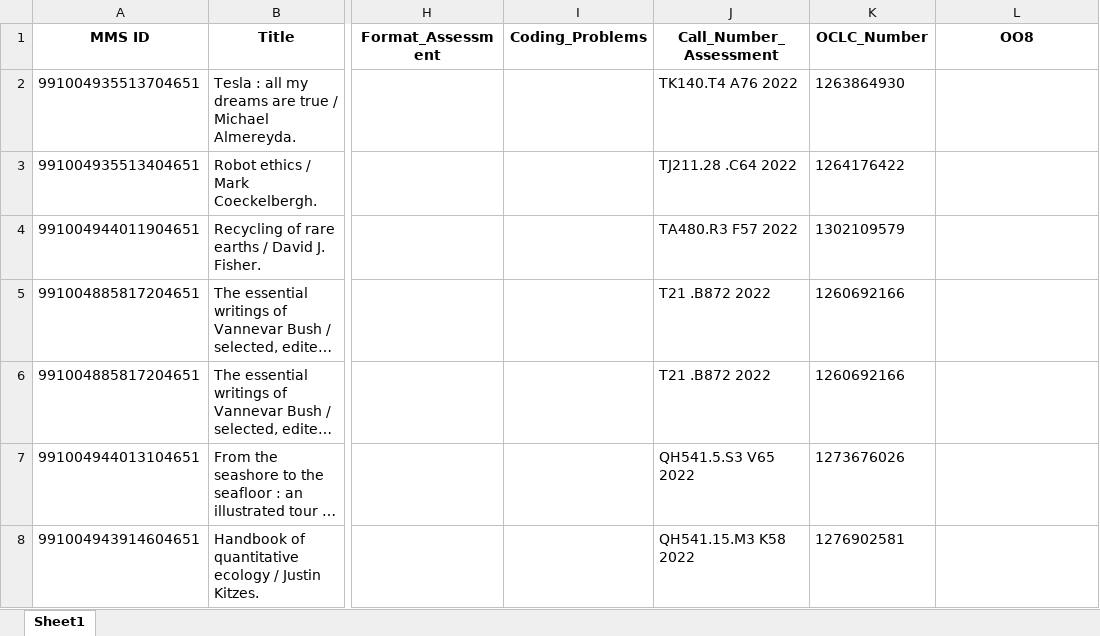
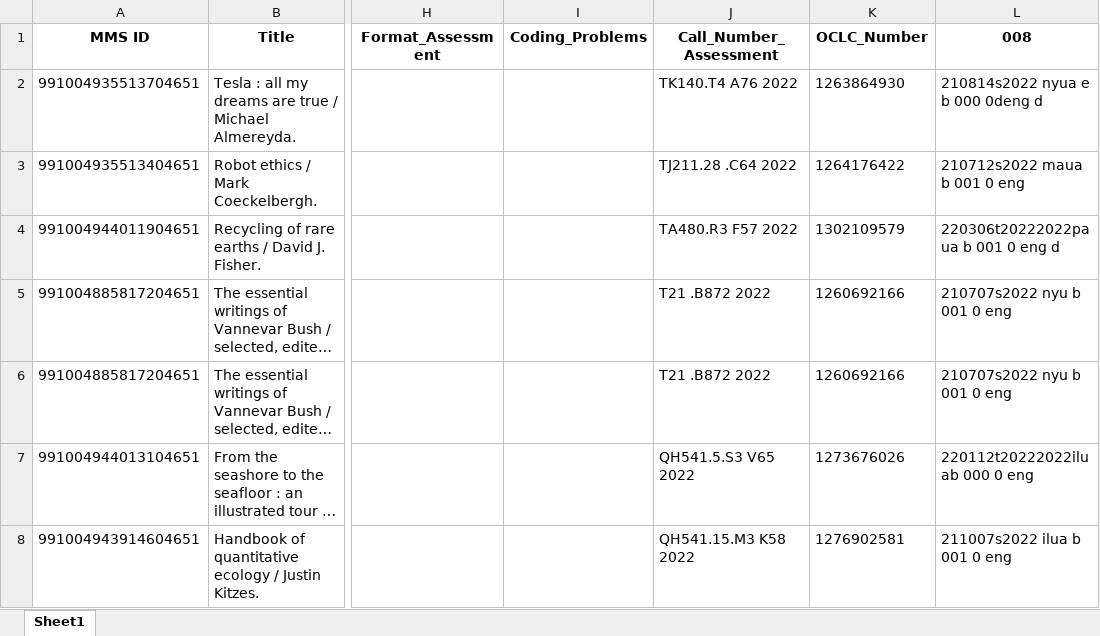
Before and after one commit to kyrienguyen5701/Record-Triage-Program, an Excel workbook: app/outputs/results_triaged.xlsx, sheet Sheet1, drawn as a sheet; only a part is shown, gaps mark what is left out; long unchanged cells end in …; values as stored, in another font and other column widths than the file's, no borders; the diff covers the shown part only; the diff names each change by its address in the sheet, - before the commit and + after, or states it on an @@ line.

```diff
--- a/app/outputs/results_triaged.xlsx (sheet Sheet1)
+++ b/app/outputs/results_triaged.xlsx (sheet Sheet1)
-L1: OO8
+L1: 008
-L2 (008): (empty)
+L2 (008): 210814s2022 nyua e b 000 0deng d
-L3 (008): (empty)
+L3 (008): 210712s2022 maua b 001 0 eng
-L4 (008): (empty)
+L4 (008): 220306t20222022paua b 001 0 eng d
-L5:L6 (008): (empty)
+L5:L6 (008): 210707s2022 nyu b 001 0 eng
-L7 (008): (empty)
+L7 (008): 220112t20222022iluab 000 0 eng
-L8 (008): (empty)
+L8 (008): 211007s2022 ilua b 001 0 eng
```
Also changed, not shown: 50 added rows and 3 edited cells elsewhere in this sheet, 3 other files.
